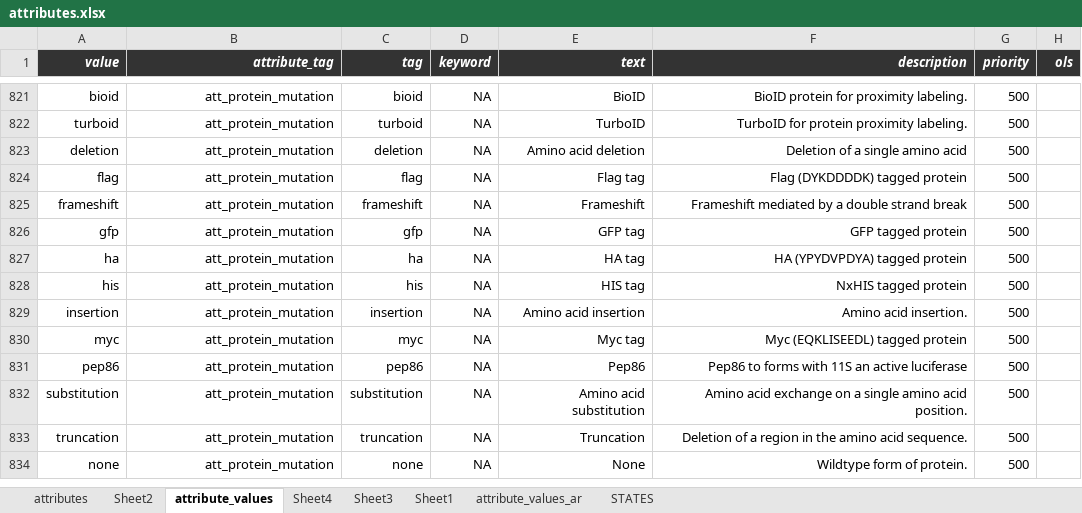
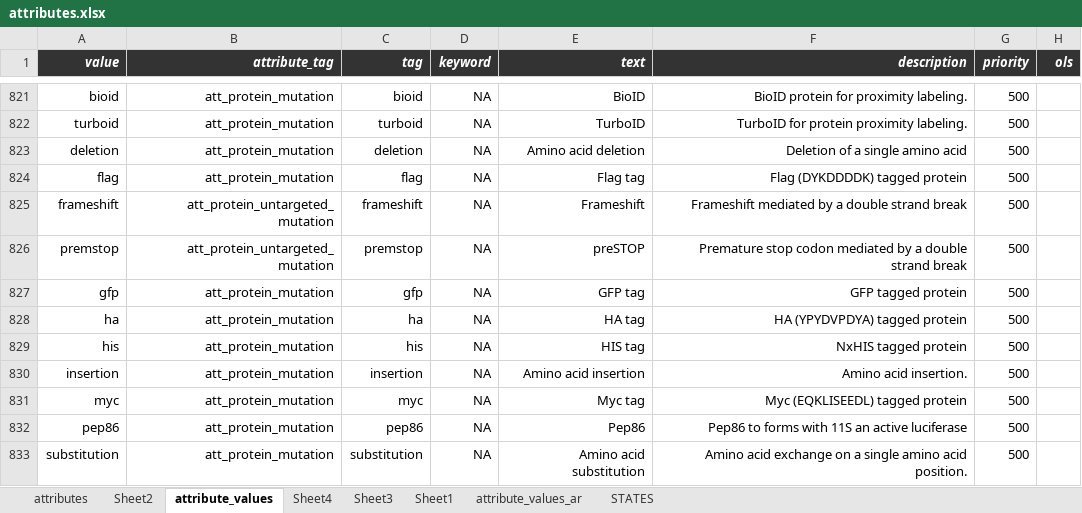
Before and after one commit to hnolCol/mitocube-backend, an Excel workbook: resources/attributes/attributes.xlsx, sheet attribute_values, drawn as a sheet; only a part is shown, gaps mark what is left out; the shorter side is filled out with more unchanged rows; values as stored, in another font and other column widths than the file's, no borders; conditional formats not drawn; the diff names each change by its address in the sheet, - before the commit and + after, or states it on an @@ line.

Commit message:
adding_untargeted_proteon

```diff
--- a/resources/attributes/attributes.xlsx (sheet attribute_values)
+++ b/resources/attributes/attributes.xlsx (sheet attribute_values)
-B825 (attribute_tag): att_protein_mutation
+B825 (attribute_tag): att_protein_untargeted_mutation
+row 826: premstop | att_protein_untargeted_mutation | premstop | NA | preSTOP | Premature stop codon mediated by a double strand break | 500
```
Also changed, not shown: sheet attributes, formulas that keep their value, 2 other files.
